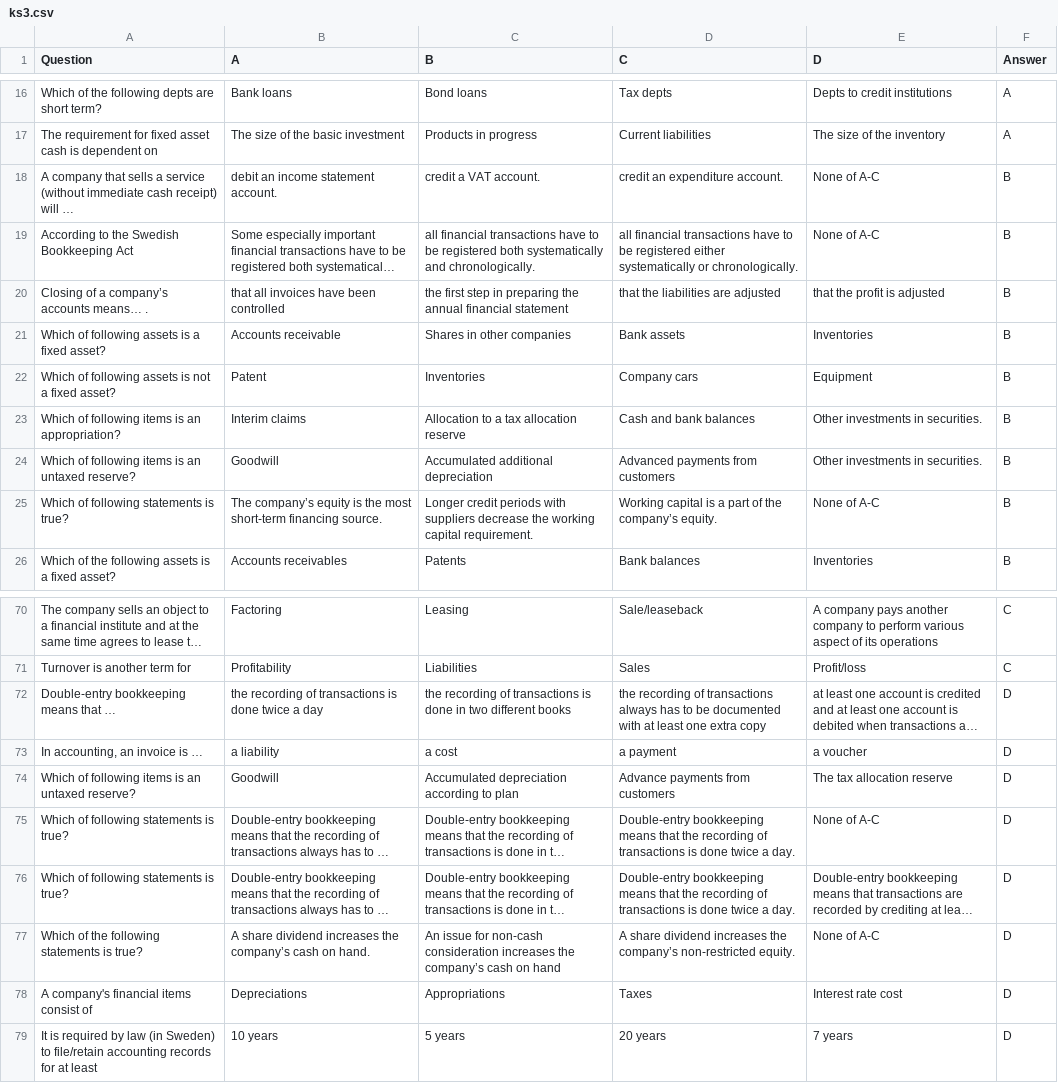
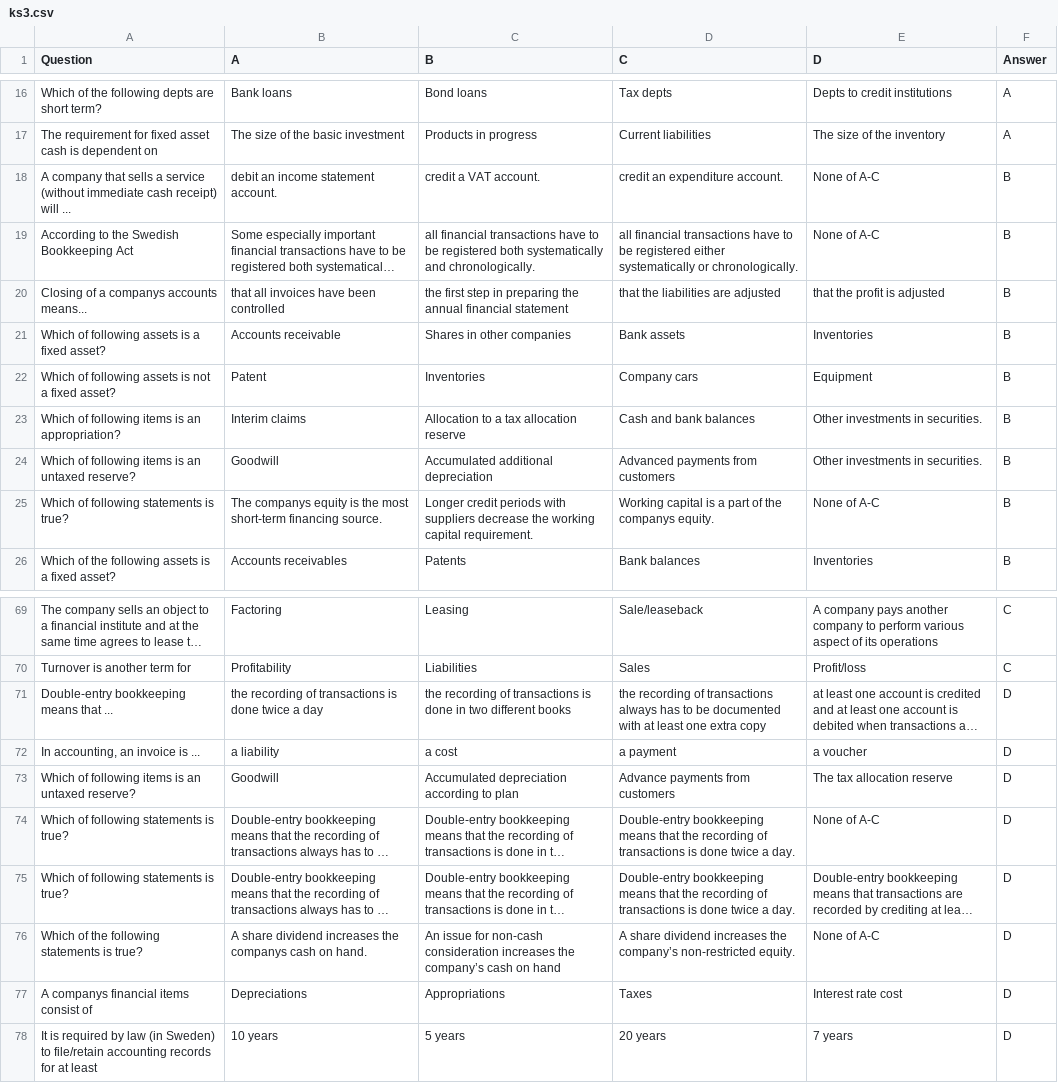
Before and after one commit to palundqv/Quizspel, a CSV file: ks3.csv, drawn as a sheet; only a part is shown, gaps mark what is left out; long unchanged cells end in …; addresses are those after the commit; the diff covers the shown part only; the diff names each change by its address in the sheet, - before the commit and + after, or states it on an @@ line.

```diff
--- a/ks3.csv
+++ b/ks3.csv
-A18 (Question): …receipt) will …
+A18 (Question): …receipt) will ...
-A20 (Question): Closing of a company’s accounts means… .
+A20 (Question): Closing of a companys accounts means...
-B25 (A): The company’s equity is…
+B25 (A): The companys equity is…
-D25 (C): …of the company’s equity.
+D25 (C): …of the companys equity.
-A71 (Question): Double-entry bookkeeping means that …
+A71 (Question): Double-entry bookkeeping means that ...
-A72 (Question): In accounting, an invoice is …
+A72 (Question): In accounting, an invoice is ...
-B76 (A): …increases the company’s cash on…
+B76 (A): …increases the companys cash on…
-A77 (Question): A company's financial items consist of
+A77 (Question): A companys financial items consist of
```
Also changed, not shown: 1 removed row and 16 edited cells elsewhere in this file, ks2.csv, 1 other file.
